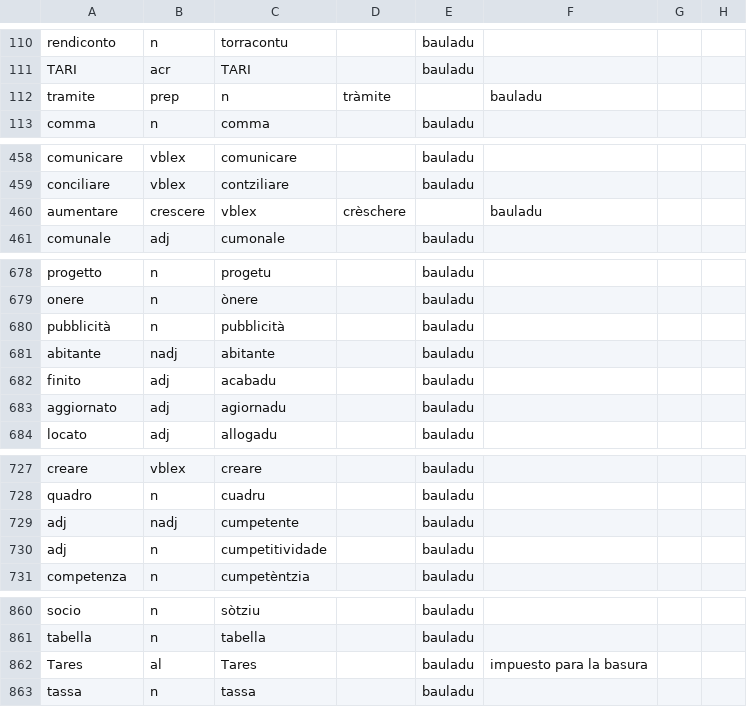
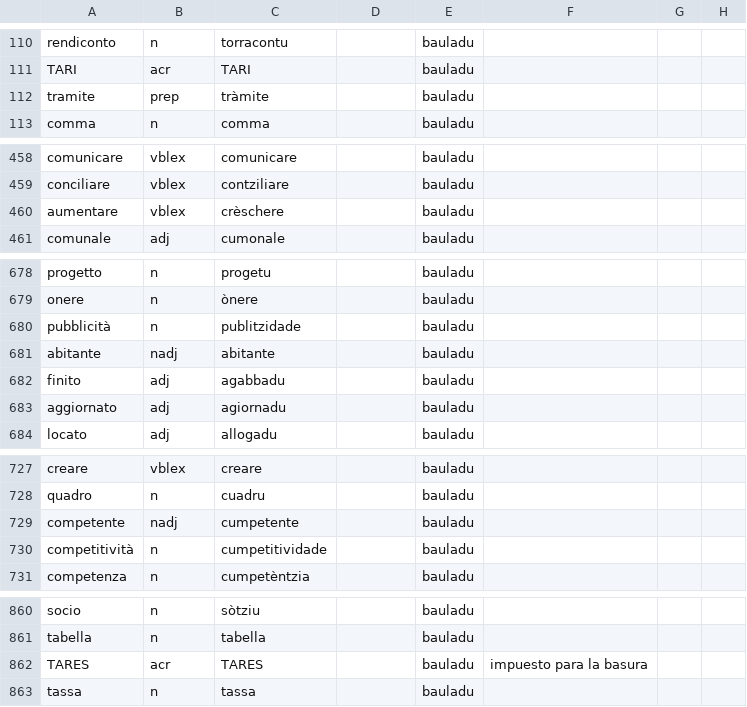
Before and after one commit to apertium/apertium-srd-ita, a CSV file: bauladu.csv, drawn as a sheet; only a part is shown, gaps mark what is left out; the diff covers the shown part only.

Commit message:
hoja csv

```diff
--- a/bauladu.csv
+++ b/bauladu.csv
@@ -111,3 +111,3 @@ rendiconto,n,torracontu,,bauladu,,,
 TARI ,acr,TARI ,,bauladu,,,
-tramite,prep, n,tràmite,,bauladu,,
+tramite,prep,tràmite,,bauladu,,,
 comma,n,comma,,bauladu,,,
@@ -459,3 +459,3 @@ comunicare,vblex,comunicare,,bauladu,,,
 conciliare,vblex,contziliare,,bauladu,,,
-aumentare, crescere,vblex,crèschere,,bauladu,,
+aumentare,vblex,crèschere,,bauladu,,,
 comunale,adj,cumonale,,bauladu,,,
@@ -679,5 +679,5 @@ progetto,n,progetu,,bauladu,,,
 onere,n,ònere,,bauladu,,,
-pubblicità,n,pubblicità,,bauladu,,,
+pubblicità,n,publitzidade,,bauladu,,,
 abitante,nadj,abitante,,bauladu,,,
-finito,adj,acabadu,,bauladu,,,
+finito,adj,agabbadu,,bauladu,,,
 aggiornato,adj,agiornadu,,bauladu,,,
@@ -728,4 +728,4 @@ creare,vblex,creare,,bauladu,,,
 quadro,n,cuadru,,bauladu,,,
-adj,nadj,cumpetente,,bauladu,,,
-adj,n,cumpetitividade,,bauladu,,,
+competente,nadj,cumpetente,,bauladu,,,
+competitività,n,cumpetitividade,,bauladu,,,
 competenza,n,cumpetèntzia,,bauladu,,,
@@ -861,3 +861,3 @@ socio,n,sòtziu,,bauladu,,,
 tabella,n,tabella,,bauladu,,,
-Tares,al,Tares,,bauladu,impuesto para la basura,,
+TARES,acr,TARES,,bauladu,impuesto para la basura,,
 tassa,n,tassa,,bauladu,,,
```
Also changed, not shown: 9 edited cells elsewhere in this file.
